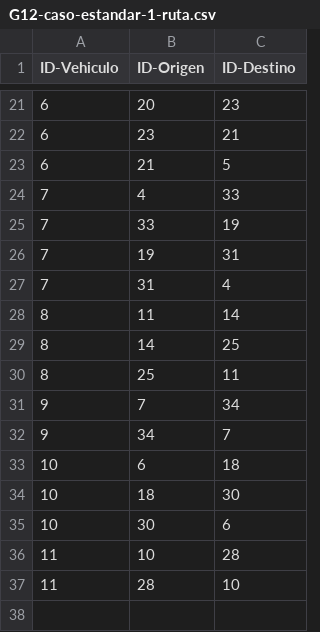
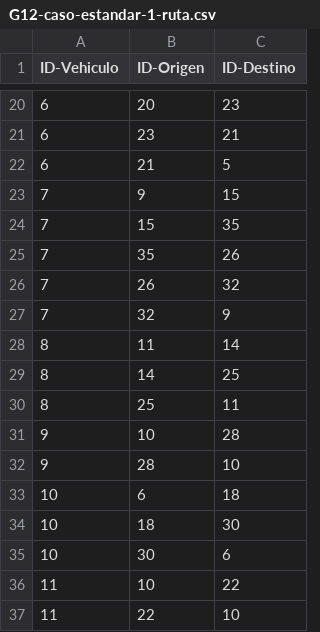
Before and after one commit to Pipeperez1305/PROY2_MOS, a CSV file: Proyecto Seneca Libre/resultados/G12-caso-estandar-1-ruta.csv, drawn as a sheet; only a part is shown, gaps mark what is left out; the diff covers the shown part only.

```diff
--- a/Proyecto Seneca Libre/resultados/G12-caso-estandar-1-ruta.csv
+++ b/Proyecto Seneca Libre/resultados/G12-caso-estandar-1-ruta.csv
@@ -23,6 +22,7 @@ ID-Vehiculo,ID-Origen,ID-Destino
 6,21,5
-7,4,33
-7,33,19
-7,19,31
-7,31,4
+7,9,15
+7,15,35
+7,35,26
+7,26,32
+7,32,9
 8,11,14
@@ -30,4 +30,4 @@ ID-Vehiculo,ID-Origen,ID-Destino
 8,25,11
-9,7,34
-9,34,7
+9,10,28
+9,28,10
 10,6,18
@@ -35,3 +35,3 @@ ID-Vehiculo,ID-Origen,ID-Destino
 10,30,6
-11,10,28
-11,28,10
+11,10,22
+11,22,10
```
Also changed, not shown: 1 removed row and 20 edited cells elsewhere in this file, Proyecto Seneca Libre/resultados/G12-caso-estandar-2-ruta.csv, 8 other files.
